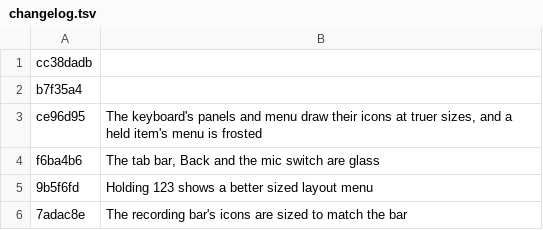
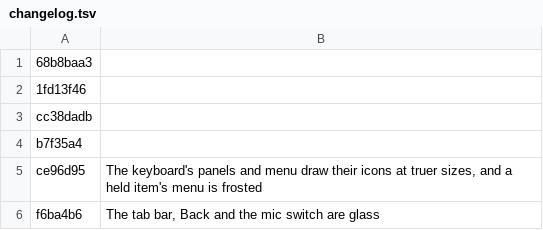
Before and after one commit to AVGVSTVS96/iikb, a TSV file: android/changelog.tsv, drawn as a sheet; only a part is shown; the shorter side is filled out with more unchanged rows.

Commit message:
docs(changelog): leave the open Duo's globe and the code-field fix out of Android's changelog

```diff
--- a/android/changelog.tsv
+++ b/android/changelog.tsv
@@ -1 +1,3 @@
+68b8baa3	
+1fd13f46	
 cc38dadb	
```
